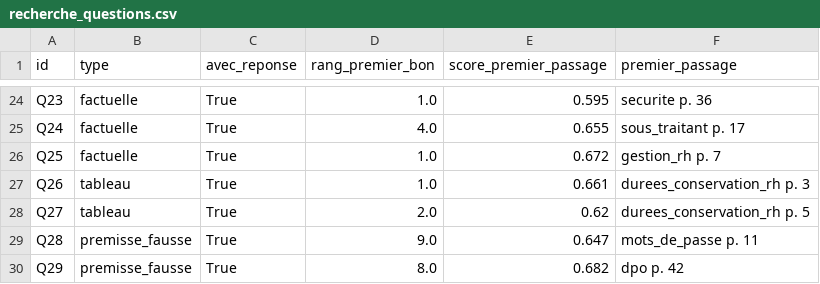
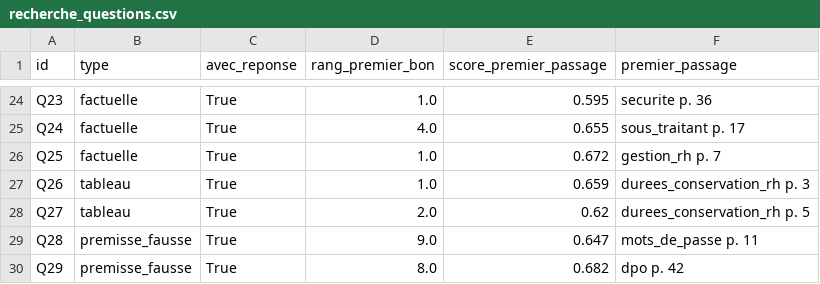
Before and after one commit to eliasbabouche/assistant-documentaire-rag, a CSV file: donnees/agrege/recherche_questions.csv, drawn as a sheet; only a part is shown, gaps mark what is left out.

```diff
--- a/donnees/agrege/recherche_questions.csv
+++ b/donnees/agrege/recherche_questions.csv
@@ -26,3 +26,3 @@ Q24;factuelle;True;4.0;0.655;sous_traitant p. 17
 Q25;factuelle;True;1.0;0.672;gestion_rh p. 7
-Q26;tableau;True;1.0;0.661;durees_conservation_rh p. 3
+Q26;tableau;True;1.0;0.659;durees_conservation_rh p. 3
 Q27;tableau;True;2.0;0.62;durees_conservation_rh p. 5
```
Also changed, not shown: donnees/agrege/entonnoir_extraction.csv, 3 other files.
